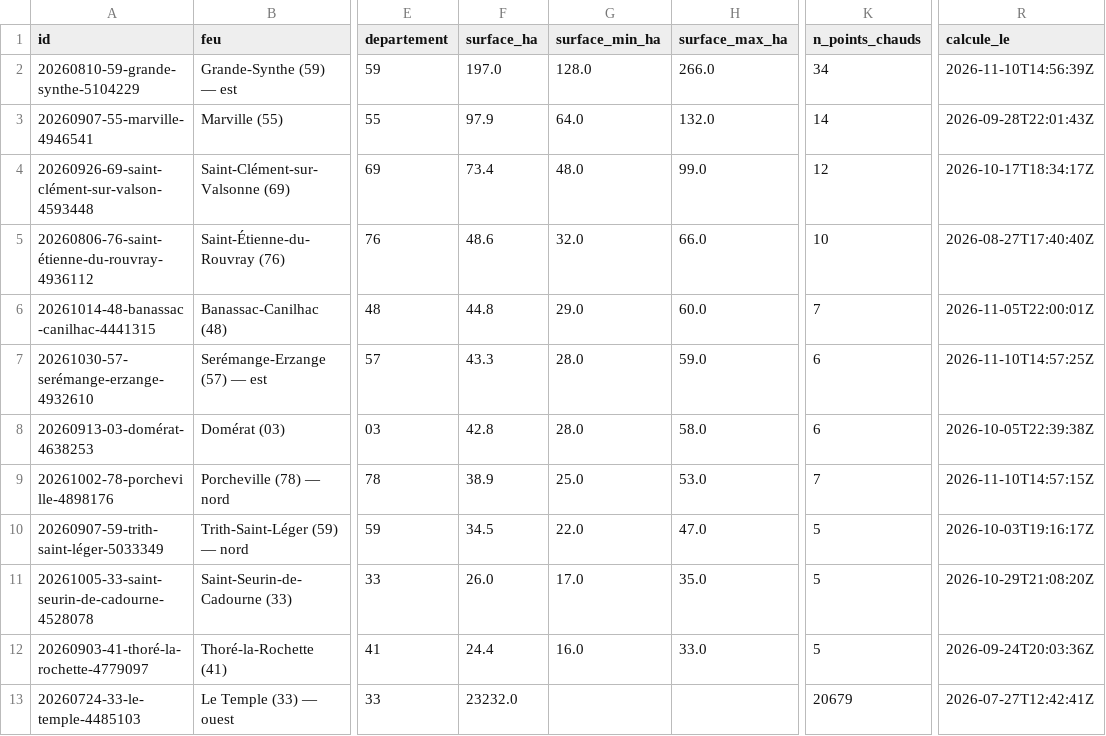
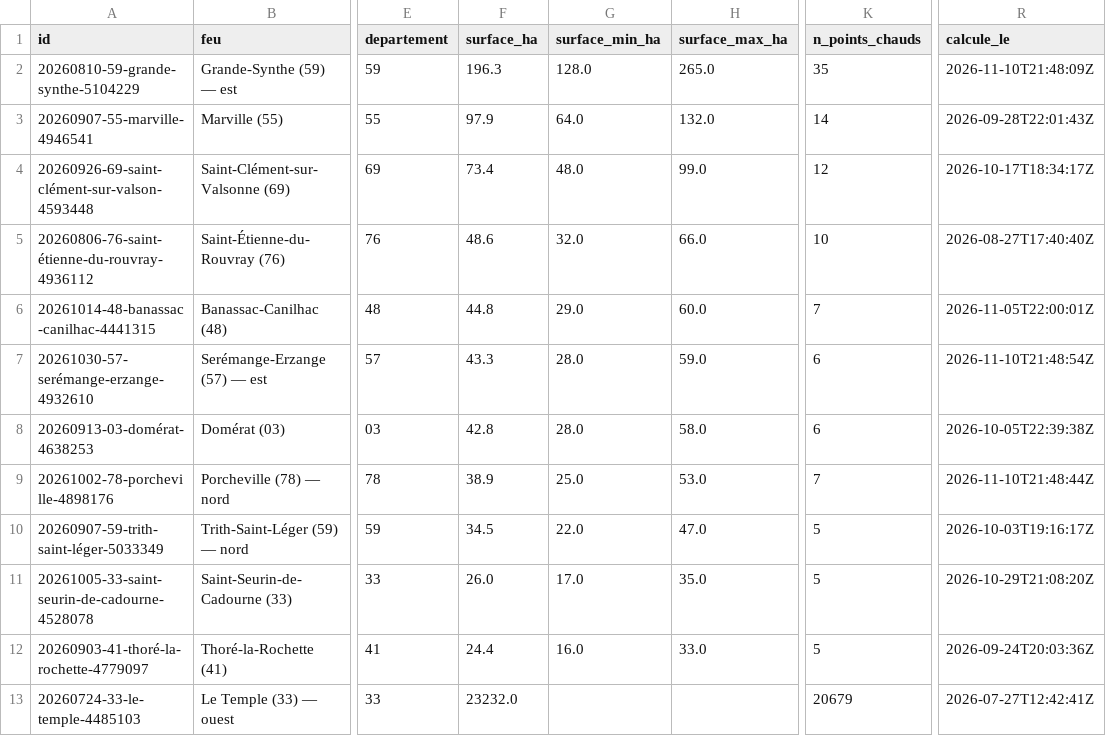
Before and after one commit to r0bp3nguin/brulis, a CSV file: site/data/feux.csv, drawn as a sheet; only a part is shown, gaps mark what is left out; the diff names each change by its address in the sheet, - before the commit and + after, or states it on an @@ line.

```diff
--- a/site/data/feux.csv
+++ b/site/data/feux.csv
-F2 (surface_ha): 197.0
+F2 (surface_ha): 196.3
-H2 (surface_max_ha): 266.0
+H2 (surface_max_ha): 265.0
-K2 (n_points_chauds): 34
+K2 (n_points_chauds): 35
-R2 (calcule_le): 2026-11-10T14:56:39Z
+R2 (calcule_le): 2026-11-10T21:48:09Z
-R7 (calcule_le): 2026-11-10T14:57:25Z
+R7 (calcule_le): 2026-11-10T21:48:54Z
-R9 (calcule_le): 2026-11-10T14:57:15Z
+R9 (calcule_le): 2026-11-10T21:48:44Z
```
Also changed, not shown: 11 other files.
